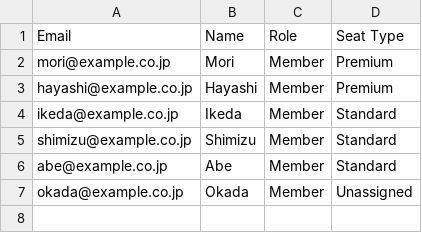
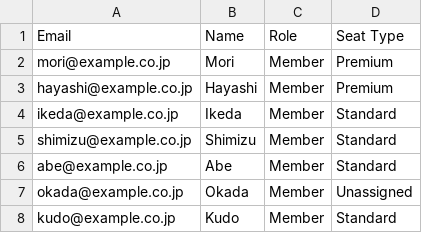
Before and after one commit to namikawa/claude-team-cost-optimizer, a CSV file: examples/input/org-b/members/members-0b1c2d3e-4f56-4789-a012-3456789abcde-2026-07-05.csv, drawn as a sheet; the diff names each change by its address in the sheet, - before the commit and + after, or states it on an @@ line.

```diff
--- a/examples/input/org-b/members/members-0b1c2d3e-4f56-4789-a012-3456789abcde-2026-07-05.csv
+++ b/examples/input/org-b/members/members-0b1c2d3e-4f56-4789-a012-3456789abcde-2026-07-05.csv
+row 8: kudo@example.co.jp | Kudo | Member | Standard
```
Also changed, not shown: examples/input/org-b/members/members-0b1c2d3e-4f56-4789-a012-3456789abcde-2026-07-16.csv, examples/input/org-b/spend/spend-report-0b1c2d3e-4f56-4789-a012-3456789abcde-2026-07-01-to-2026-07-05.csv, 14 other files.
